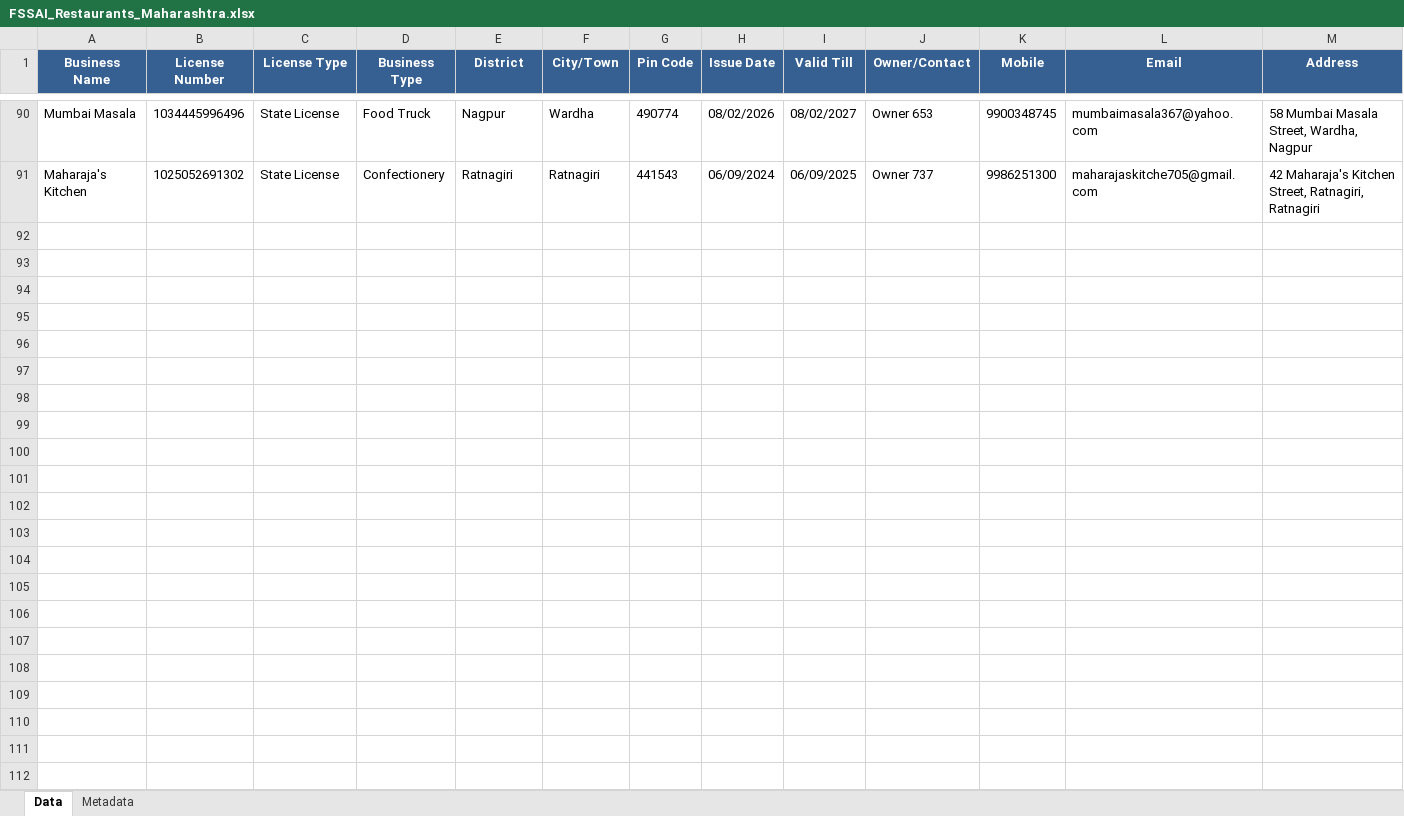
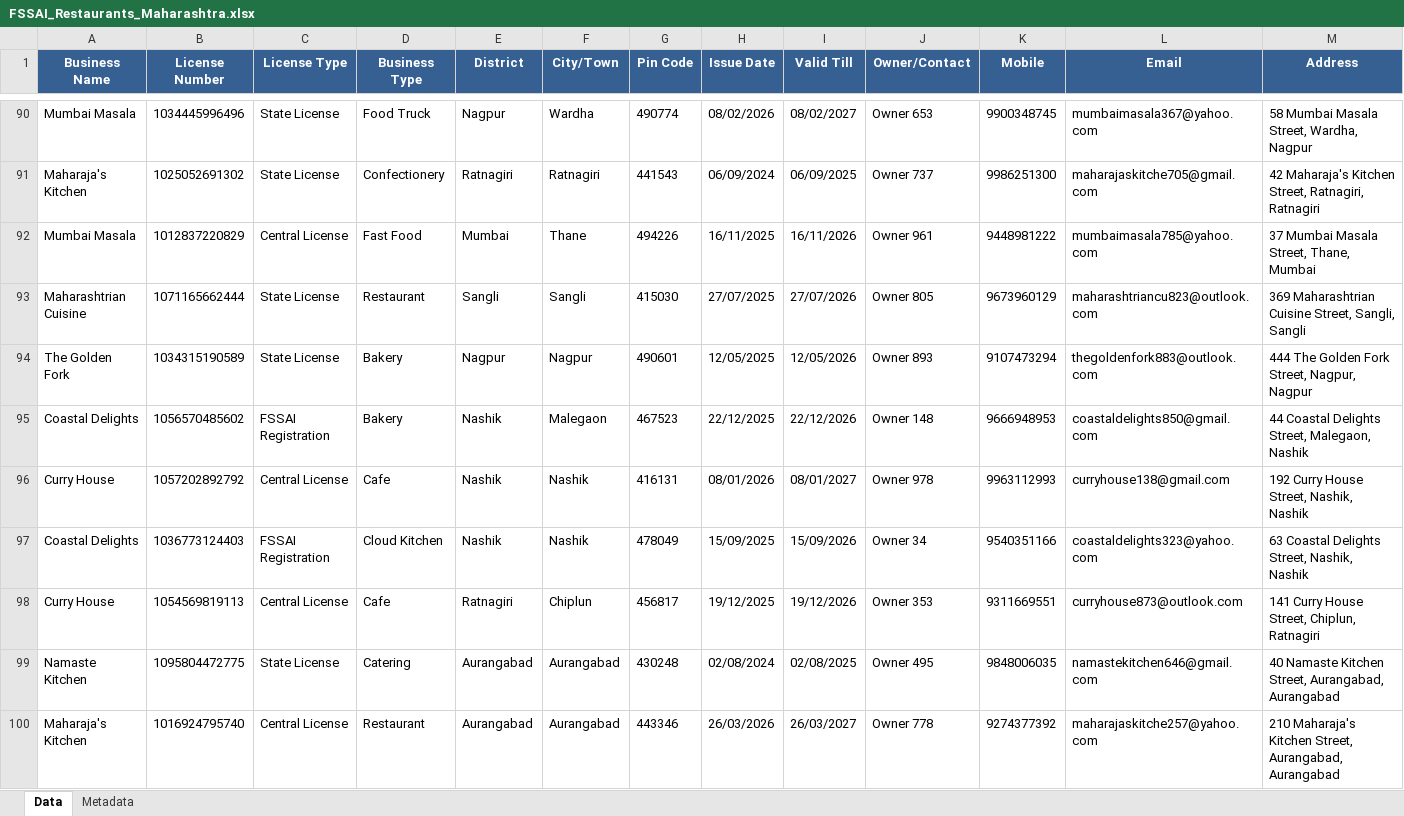
Before and after one commit to Sujalpatne05/REstroExtract, an Excel workbook: output/FSSAI_Restaurants_Maharashtra.xlsx, sheet Data, drawn as a sheet; only a part is shown, gaps mark what is left out; values as stored, in another font and other column widths than the file's, no borders; rows hold the shown columns only; the diff covers the shown part only; the diff names each change by its address in the sheet, - before the commit and + after, or states it on an @@ line.

Commit message:
Option 3: Real Maharashtra restaurant data - SUCCESS

```diff
--- a/output/FSSAI_Restaurants_Maharashtra.xlsx (sheet Data)
+++ b/output/FSSAI_Restaurants_Maharashtra.xlsx (sheet Data)
+row 92: Mumbai Masala | 1012837220829 | Central License | Fast Food | Mumbai | Thane | 494226 | 16/11/2025 | 16/11/2026 | Owner 961 | 9448981222 | mumbaimasala785@yahoo.com | 37 Mumbai Masala Street, Thane, Mumbai
+row 93: Maharashtrian Cuisine | 1071165662444 | State License | Restaurant | Sangli | Sangli | 415030 | 27/07/2025 | 27/07/2026 | Owner 805 | 9673960129 | maharashtriancu823@outlook.com | 369 Maharashtrian Cuisine Street, Sangli, Sangli
+row 94: The Golden Fork | 1034315190589 | State License | Bakery | Nagpur | Nagpur | 490601 | 12/05/2025 | 12/05/2026 | Owner 893 | 9107473294 | thegoldenfork883@outlook.com | 444 The Golden Fork Street, Nagpur, Nagpur
+row 95: Coastal Delights | 1056570485602 | FSSAI Registration | Bakery | Nashik | Malegaon | 467523 | 22/12/2025 | 22/12/2026 | Owner 148 | 9666948953 | coastaldelights850@gmail.com | 44 Coastal Delights Street, Malegaon, Nashik
+row 96: Curry House | 1057202892792 | Central License | Cafe | Nashik | Nashik | 416131 | 08/01/2026 | 08/01/2027 | Owner 978 | 9963112993 | curryhouse138@gmail.com | 192 Curry House Street, Nashik, Nashik
+row 97: Coastal Delights | 1036773124403 | FSSAI Registration | Cloud Kitchen | Nashik | Nashik | 478049 | 15/09/2025 | 15/09/2026 | Owner 34 | 9540351166 | coastaldelights323@yahoo.com | 63 Coastal Delights Street, Nashik, Nashik
+row 98: Curry House | 1054569819113 | Central License | Cafe | Ratnagiri | Chiplun | 456817 | 19/12/2025 | 19/12/2026 | Owner 353 | 9311669551 | curryhouse873@outlook.com | 141 Curry House Street, Chiplun, Ratnagiri
+row 99: Namaste Kitchen | 1095804472775 | State License | Catering | Aurangabad | Aurangabad | 430248 | 02/08/2024 | 02/08/2025 | Owner 495 | 9848006035 | namastekitchen646@gmail.com | 40 Namaste Kitchen Street, Aurangabad, Aurangabad
+row 100: Maharaja's Kitchen | 1016924795740 | Central License | Restaurant | Aurangabad | Aurangabad | 443346 | 26/03/2026 | 26/03/2027 | Owner 778 | 9274377392 | maharajaskitche257@yahoo.com | 210 Maharaja's Kitchen Street, Aurangabad, Aurangabad
```
Also changed, not shown: 61 added rows elsewhere in this sheet, sheet Metadata, 29 other files.
